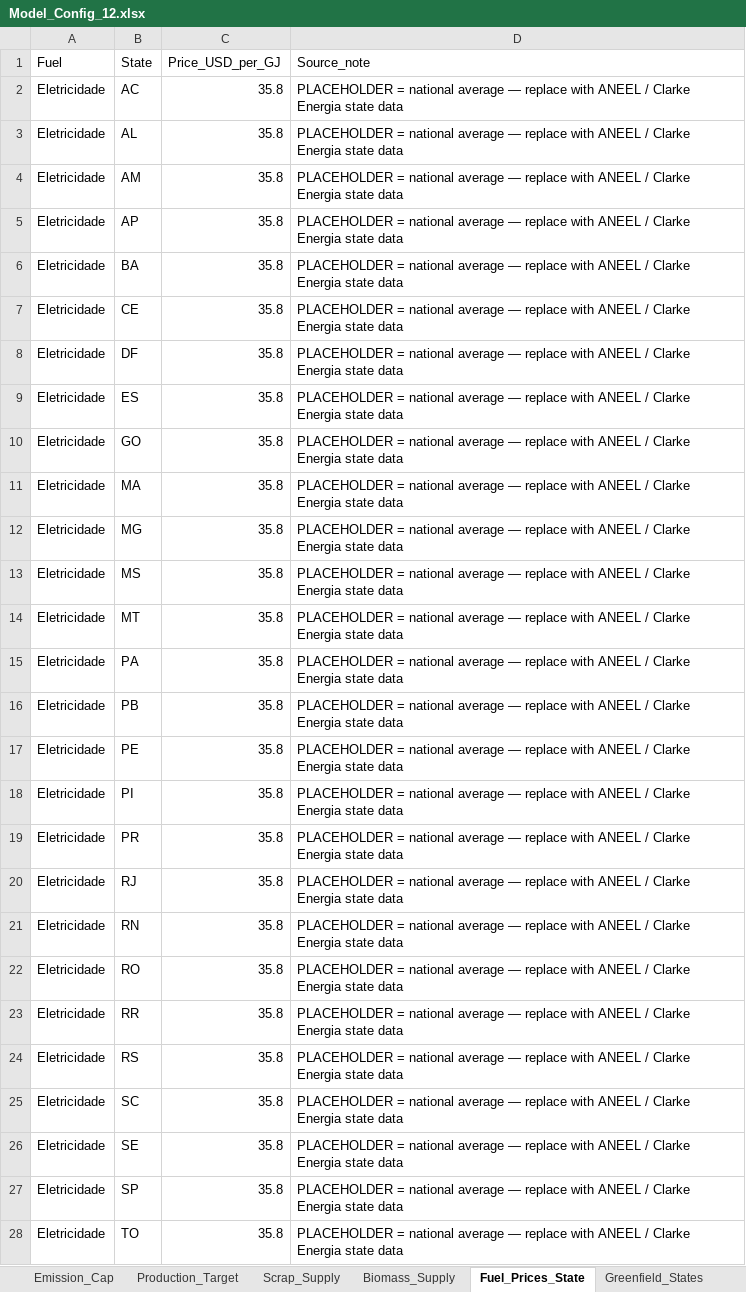
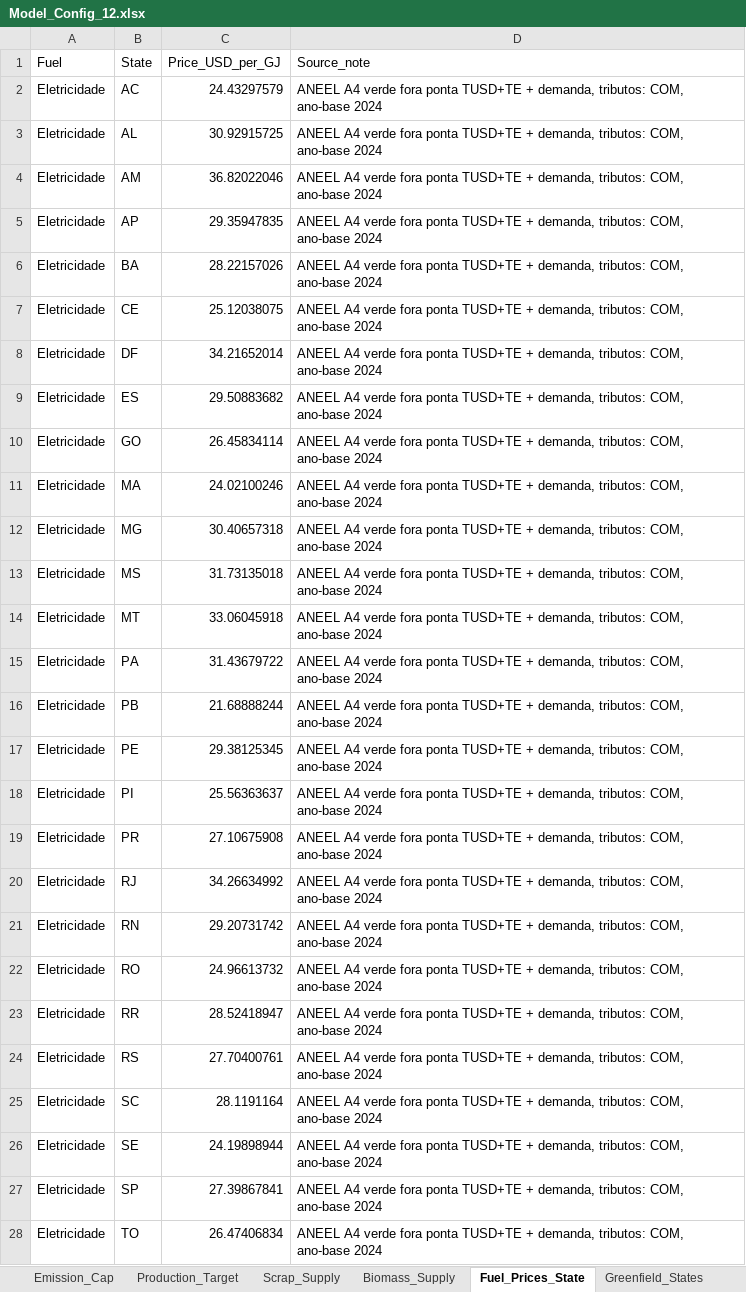
Before and after one commit to brunaguimaraes/steel_location, an Excel workbook: Model_Config_12.xlsx, sheet Fuel_Prices_State, drawn as a sheet; only a part is shown; values as stored, in another font and other column widths than the file's, no borders; the diff covers the shown part only; the diff names each change by its address in the sheet, - before the commit and + after, or states it on an @@ line.

```diff
--- a/Model_Config_12.xlsx (sheet Fuel_Prices_State)
+++ b/Model_Config_12.xlsx (sheet Fuel_Prices_State)
-C2 (Price_USD_per_GJ): 35.8
+C2 (Price_USD_per_GJ): 24.43297579
-D2:D28 (Source_note): PLACEHOLDER = national average — replace with ANEEL / Clarke Energia state data
+D2:D28 (Source_note): ANEEL A4 verde fora ponta TUSD+TE + demanda, tributos: COM, ano-base 2024
-C3 (Price_USD_per_GJ): 35.8
+C3 (Price_USD_per_GJ): 30.92915725
-C4 (Price_USD_per_GJ): 35.8
+C4 (Price_USD_per_GJ): 36.82022046
-C5 (Price_USD_per_GJ): 35.8
+C5 (Price_USD_per_GJ): 29.35947835
-C6 (Price_USD_per_GJ): 35.8
+C6 (Price_USD_per_GJ): 28.22157026
-C7 (Price_USD_per_GJ): 35.8
+C7 (Price_USD_per_GJ): 25.12038075
-C8 (Price_USD_per_GJ): 35.8
+C8 (Price_USD_per_GJ): 34.21652014
-C9 (Price_USD_per_GJ): 35.8
+C9 (Price_USD_per_GJ): 29.50883682
-C10 (Price_USD_per_GJ): 35.8
+C10 (Price_USD_per_GJ): 26.45834114
-C11 (Price_USD_per_GJ): 35.8
+C11 (Price_USD_per_GJ): 24.02100246
-C12 (Price_USD_per_GJ): 35.8
+C12 (Price_USD_per_GJ): 30.40657318
-C13 (Price_USD_per_GJ): 35.8
+C13 (Price_USD_per_GJ): 31.73135018
-C14 (Price_USD_per_GJ): 35.8
+C14 (Price_USD_per_GJ): 33.06045918
-C15 (Price_USD_per_GJ): 35.8
+C15 (Price_USD_per_GJ): 31.43679722
-C16 (Price_USD_per_GJ): 35.8
+C16 (Price_USD_per_GJ): 21.68888244
-C17 (Price_USD_per_GJ): 35.8
+C17 (Price_USD_per_GJ): 29.38125345
-C18 (Price_USD_per_GJ): 35.8
+C18 (Price_USD_per_GJ): 25.56363637
-C19 (Price_USD_per_GJ): 35.8
+C19 (Price_USD_per_GJ): 27.10675908
-C20 (Price_USD_per_GJ): 35.8
+C20 (Price_USD_per_GJ): 34.26634992
-C21 (Price_USD_per_GJ): 35.8
+C21 (Price_USD_per_GJ): 29.20731742
-C22 (Price_USD_per_GJ): 35.8
+C22 (Price_USD_per_GJ): 24.96613732
-C23 (Price_USD_per_GJ): 35.8
+C23 (Price_USD_per_GJ): 28.52418947
-C24 (Price_USD_per_GJ): 35.8
+C24 (Price_USD_per_GJ): 27.70400761
-C25 (Price_USD_per_GJ): 35.8
+C25 (Price_USD_per_GJ): 28.1191164
-C26 (Price_USD_per_GJ): 35.8
+C26 (Price_USD_per_GJ): 24.19898944
-C27 (Price_USD_per_GJ): 35.8
+C27 (Price_USD_per_GJ): 27.39867841
-C28 (Price_USD_per_GJ): 35.8
+C28 (Price_USD_per_GJ): 26.47406834
```
Also changed, not shown: other rows of this sheet, other sheet tabs, resultados/production_by_state.xlsx, resultados/resultados_modelo_V20_12.xlsx, 14 other files.
